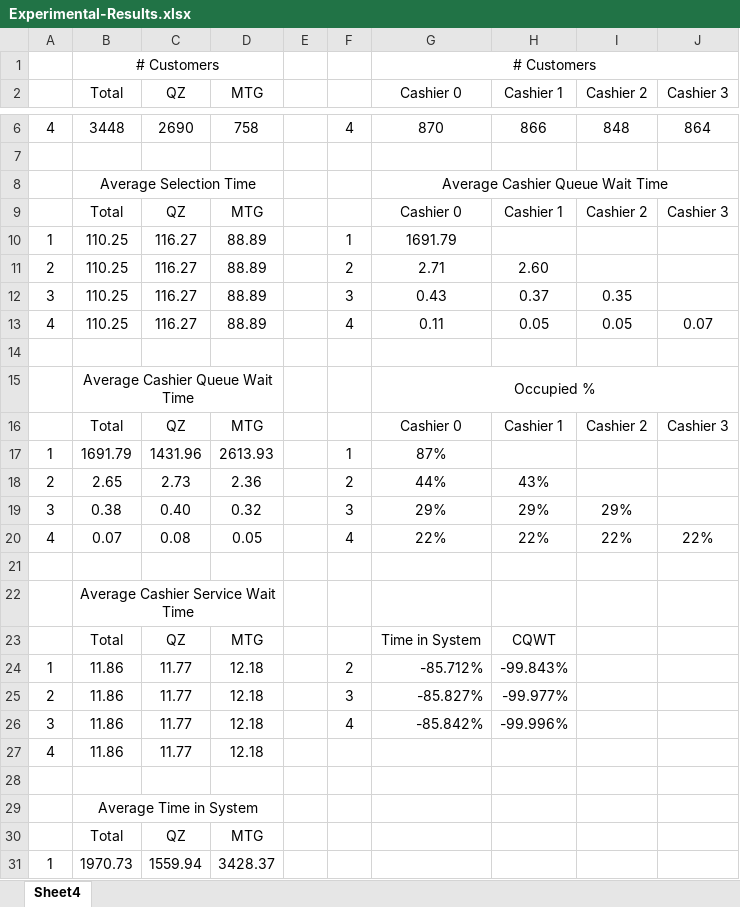
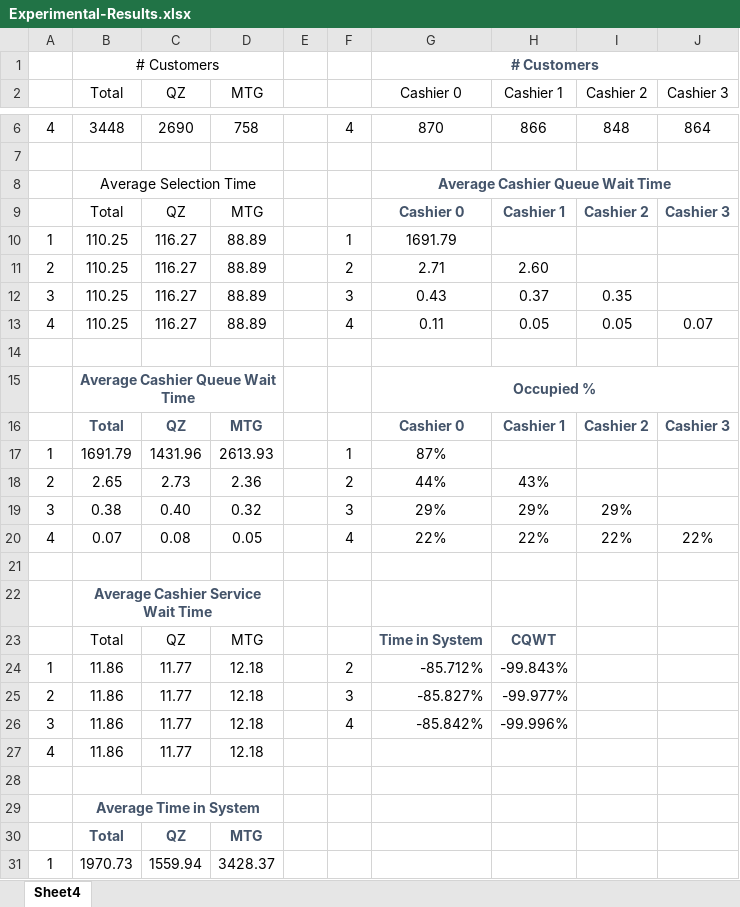
Before and after one commit to mshanoudy/CS1538-Project, an Excel workbook: data/Experimental-Results.xlsx, sheet Sheet4, drawn as a sheet; only a part is shown, gaps mark what is left out; values as stored, in another font and other column widths than the file's, no borders; charts and pictures not drawn; the diff names each change by its address in the sheet, - before the commit and + after, or states it on an @@ line.

Commit message:
More data analysis

```diff
--- a/data/Experimental-Results.xlsx (sheet Sheet4)
+++ b/data/Experimental-Results.xlsx (sheet Sheet4)
@@ G1 bold: off → on, text colour: black → #44546A @@
@@ G8 bold: off → on, text colour: black → #44546A @@
@@ G9:J9 bold: off → on, text colour: black → #44546A @@
@@ B15 bold: off → on, text colour: black → #44546A @@
@@ G15 bold: off → on, text colour: black → #44546A @@
@@ B16:D16 bold: off → on, text colour: black → #44546A @@
@@ G16:J16 bold: off → on, text colour: black → #44546A @@
@@ B22 bold: off → on, text colour: black → #44546A @@
@@ G23:H23 bold: off → on, text colour: black → #44546A @@
@@ B29 bold: off → on, text colour: black → #44546A @@
@@ B30:D30 bold: off → on, text colour: black → #44546A @@
```
Also changed, not shown: charts or pictures, data/RAW-DATA.xlsx, 1 other file.
